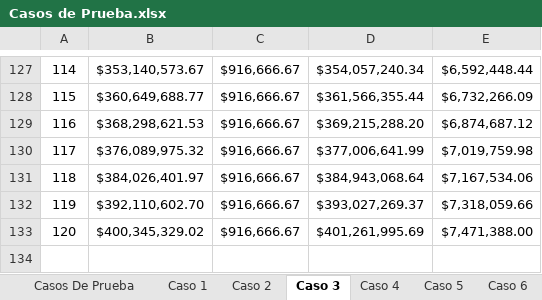
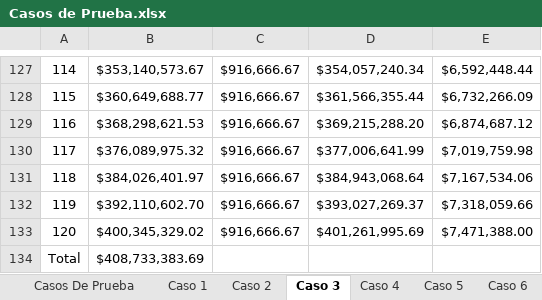
Before and after one commit to PGSebas/Hipoteca-Inversa-CL-2025-1, an Excel workbook: Casos de Prueba.xlsx, sheet Caso 3, drawn as a sheet; only a part is shown, gaps mark what is left out; values as stored, in another font and other column widths than the file's, no borders; the diff names each change by its address in the sheet, - before the commit and + after, or states it on an @@ line.

Commit message:
Totales incluidos en cada caso de prueba

```diff
--- a/Casos de Prueba.xlsx (sheet Caso 3)
+++ b/Casos de Prueba.xlsx (sheet Caso 3)
+row 134: Total | $408,733,383.69
```
Also changed, not shown: sheet Casos De Prueba, sheet Caso 4, sheet Caso 6, sheet Caso 1, sheet Caso 5, sheet Caso 2, formulas that keep their value, 1 other file.
